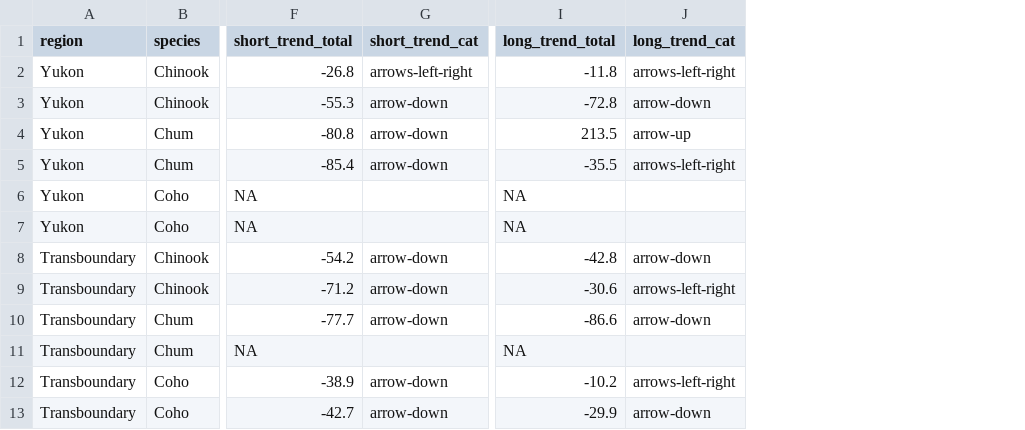
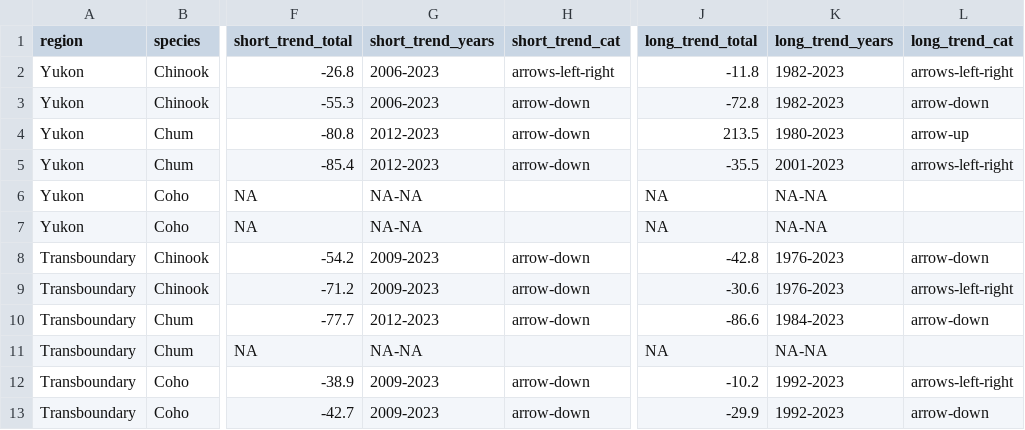
Before and after one commit to salmonwatersheds/state-of-salmon, a CSV file: output/sps-summary-internal.csv, drawn as a sheet; only a part is shown, gaps mark what is left out; the diff names each change by its address in the sheet, - before the commit and + after, or states it on an @@ line.

Commit message:
Revised sps-summary-internal to include the years for short and long term total changes

```diff
--- a/output/sps-summary-internal.csv
+++ b/output/sps-summary-internal.csv
+column G (short_trend_years), rows 2-13: 2006-2023 | 2006-2023 | 2012-2023 | 2012-2023 | NA-NA | NA-NA | 2009-2023 | 2009-2023 | 2012-2023 | NA-NA | 2009-2023 | 2009-2023
+column K (long_trend_years), rows 2-13: 1982-2023 | 1982-2023 | 1980-2023 | 2001-2023 | NA-NA | NA-NA | 1976-2023 | 1976-2023 | 1984-2023 | NA-NA | 1992-2023 | 1992-2023
```
Also changed, not shown: 1 other file.
